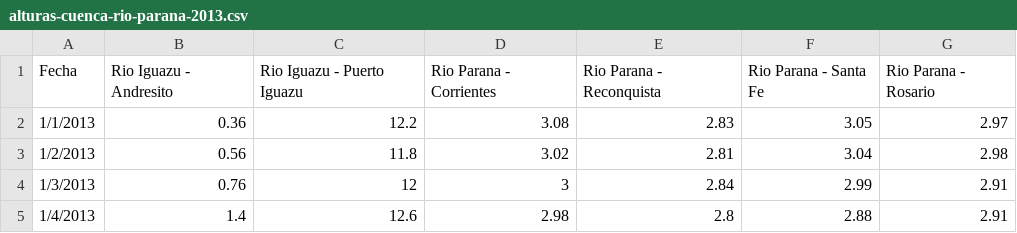
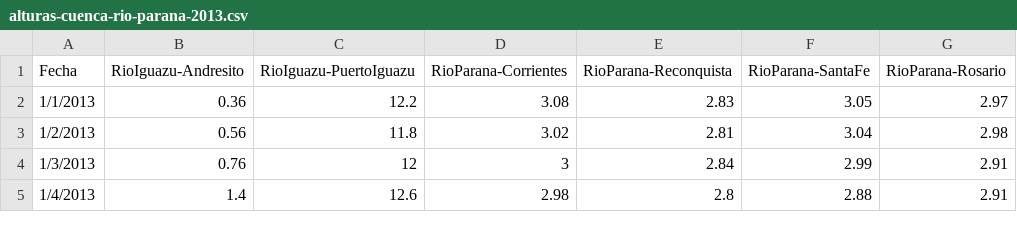
Before and after one commit to sebcalcagno/AnalisisSeriesTemporales, a CSV file: alturas-cuenca-rio-parana-2013.csv, drawn as a sheet; only a part is shown.

Commit message:
Add files via upload

```diff
--- a/alturas-cuenca-rio-parana-2013.csv
+++ b/alturas-cuenca-rio-parana-2013.csv
@@ -1,2 +1,2 @@
-Fecha,Rio Iguazu - Andresito,Rio Iguazu - Puerto Iguazu,Rio Parana - Corrientes,Rio Parana - Reconquista,Rio Parana - Santa Fe,Rio Parana - Rosario
+Fecha,RioIguazu-Andresito,RioIguazu-PuertoIguazu,RioParana-Corrientes,RioParana-Reconquista,RioParana-SantaFe,RioParana-Rosario
 1/1/2013,0.36,12.2,3.08,2.83,3.05,2.97
```
